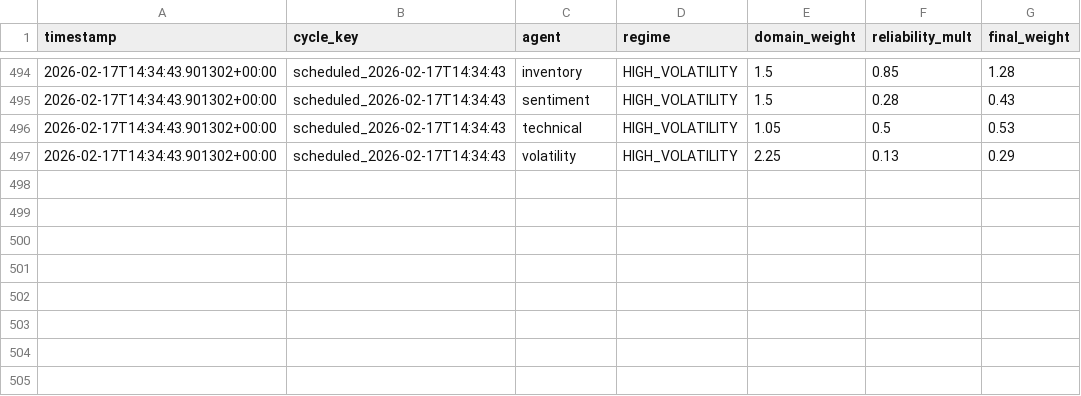
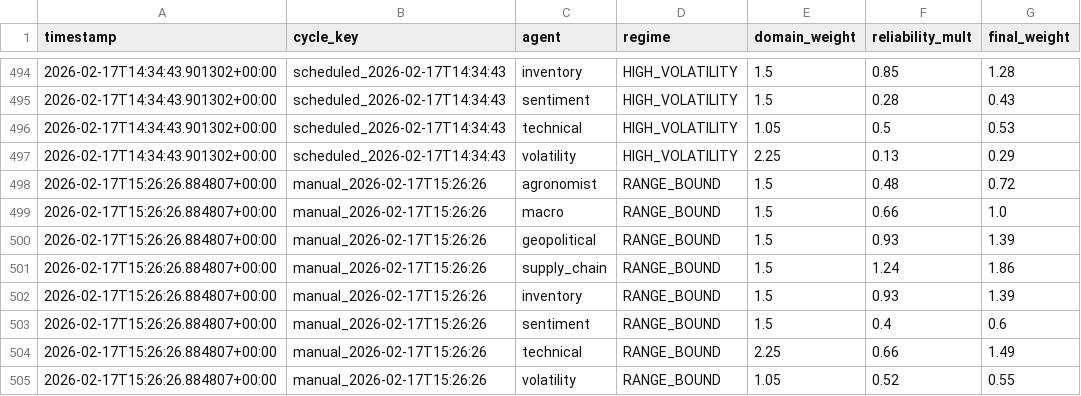
Before and after one commit to rozavala/real_options, a CSV file: prod/data/weight_evolution.csv, drawn as a sheet; only a part is shown, gaps mark what is left out.

Commit message:
Snapshot prod: 2026-02-17 15:30

```diff
--- a/prod/data/weight_evolution.csv
+++ b/prod/data/weight_evolution.csv
@@ -497 +497,9 @@ timestamp,cycle_key,agent,regime,domain_weight,reliability_mult,final_weight
 2026-02-17T14:34:43.901302+00:00,scheduled_2026-02-17T14:34:43,volatility,HIGH_VOLATILITY,2.25,0.13,0.29
+2026-02-17T15:26:26.884807+00:00,manual_2026-02-17T15:26:26,agronomist,RANGE_BOUND,1.5,0.48,0.72
+2026-02-17T15:26:26.884807+00:00,manual_2026-02-17T15:26:26,macro,RANGE_BOUND,1.5,0.66,1.0
+2026-02-17T15:26:26.884807+00:00,manual_2026-02-17T15:26:26,geopolitical,RANGE_BOUND,1.5,0.93,1.39
+2026-02-17T15:26:26.884807+00:00,manual_2026-02-17T15:26:26,supply_chain,RANGE_BOUND,1.5,1.24,1.86
+2026-02-17T15:26:26.884807+00:00,manual_2026-02-17T15:26:26,inventory,RANGE_BOUND,1.5,0.93,1.39
+2026-02-17T15:26:26.884807+00:00,manual_2026-02-17T15:26:26,sentiment,RANGE_BOUND,1.5,0.4,0.6
+2026-02-17T15:26:26.884807+00:00,manual_2026-02-17T15:26:26,technical,RANGE_BOUND,2.25,0.66,1.49
+2026-02-17T15:26:26.884807+00:00,manual_2026-02-17T15:26:26,volatility,RANGE_BOUND,1.05,0.52,0.55
```
Also changed, not shown: prod/data/agent_accuracy_structured.csv, prod/decision_signals.csv, 13 other files.
